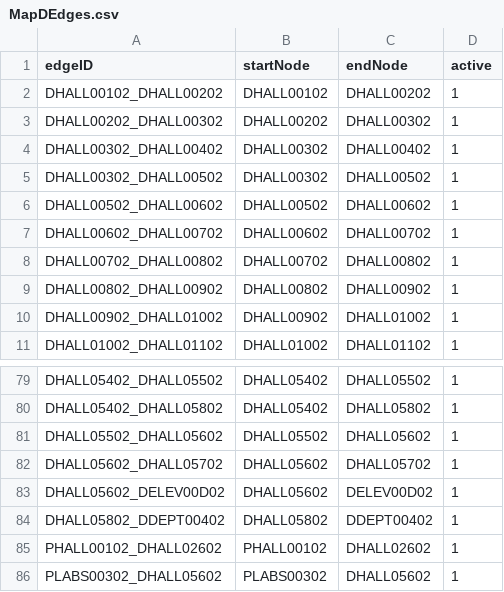
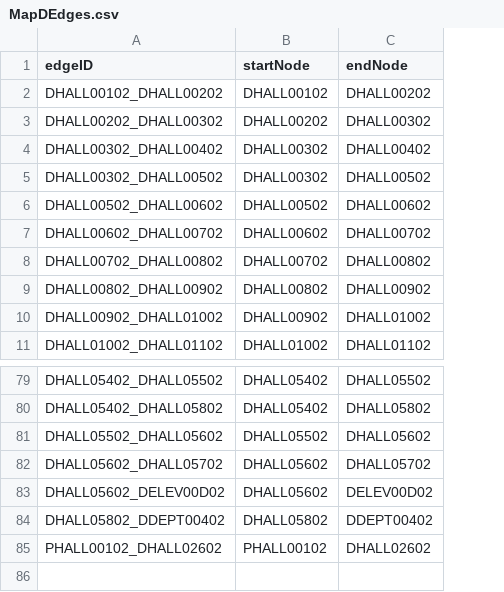
Before and after one commit to LANTHEMAN/CS3373_HospitalSystem, a CSV file: initMap/MapDEdges.csv, drawn as a sheet; only a part is shown, gaps mark what is left out; the diff names each change by its address in the sheet, - before the commit and + after, or states it on an @@ line.

Commit message:
Fixed the nodes again

```diff
--- a/initMap/MapDEdges.csv
+++ b/initMap/MapDEdges.csv
-column D (active), rows 2-11: all 1; rows 79-85: all 1
-row 86: PLABS00302_DHALL05602 | PLABS00302 | DHALL05602 | 1
```
Also changed, not shown: initMap/MapBEdges.csv, initMap/MapCnodes.csv, 6 other files.
